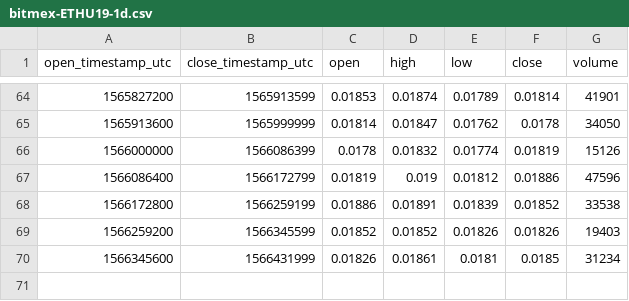
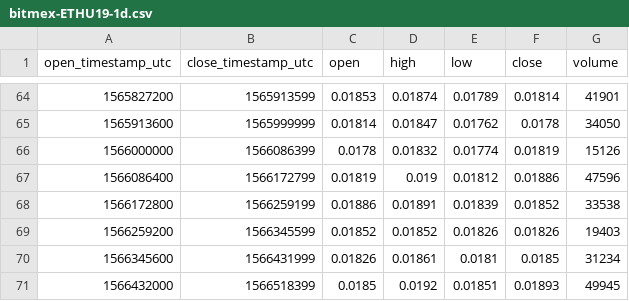
Before and after one commit to cryptobigbro/bitmex-ETHU19, a CSV file: bitmex-ETHU19-1d.csv, drawn as a sheet; only a part is shown, gaps mark what is left out.

```diff
--- a/bitmex-ETHU19-1d.csv
+++ b/bitmex-ETHU19-1d.csv
@@ -70 +70,2 @@ open_timestamp_utc,close_timestamp_utc,open,high,low,close,volume
 1566345600,1566431999,0.01826,0.01861,0.0181,0.0185,31234
+1566432000,1566518399,0.0185,0.0192,0.01851,0.01893,49945
```
Also changed, not shown: bitmex-ETHU19-1h.csv.
